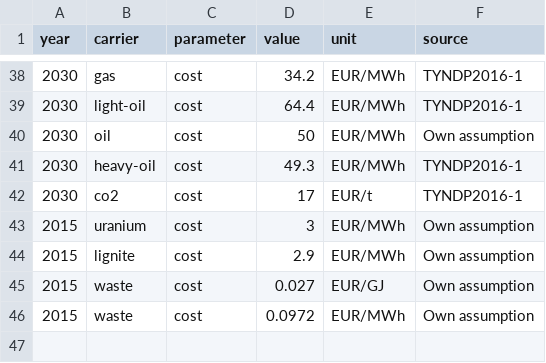
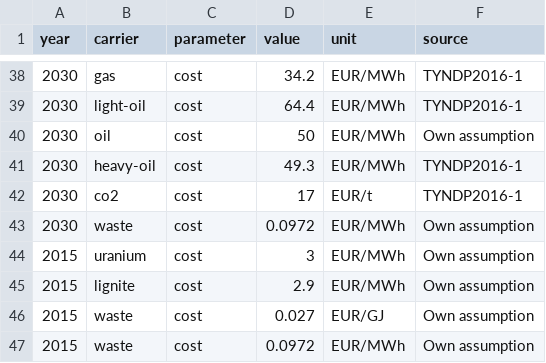
Before and after one commit to ZNES-datapackages/technology-cost, a CSV file: data/carrier.csv, drawn as a sheet; only a part is shown, gaps mark what is left out.

Commit message:
Add 2030 Waste cost

```diff
--- a/data/carrier.csv
+++ b/data/carrier.csv
@@ -42,2 +42,3 @@ year,carrier,parameter,value,unit,source
 2030,co2,cost,17,EUR/t,TYNDP2016-1
+2030,waste,cost,0.0972,EUR/MWh,Own assumption
 2015,uranium,cost,3,EUR/MWh,Own assumption
```
